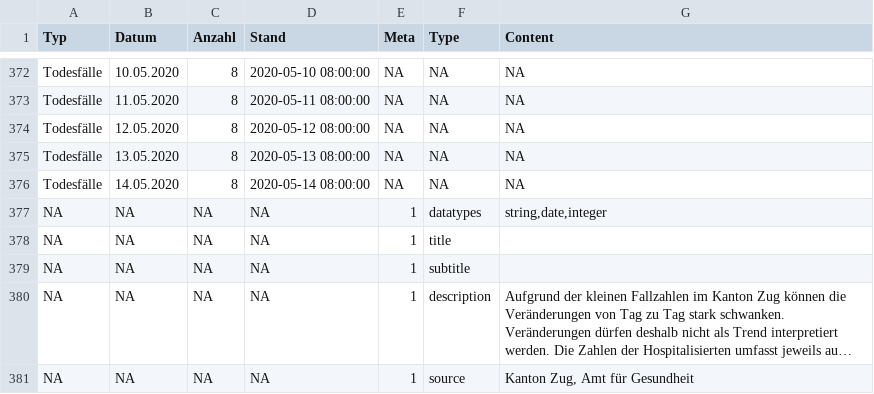
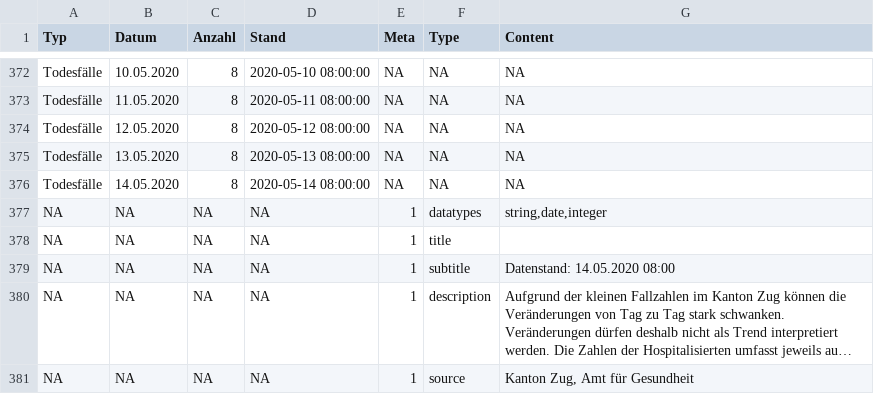
Before and after one commit to statzg/glibraries-stat-zug, a CSV file: daten/result-themen-14-03-01.csv, drawn as a sheet; only a part is shown, gaps mark what is left out; long unchanged cells end in …; the diff names each change by its address in the sheet, - before the commit and + after, or states it on an @@ line.

Commit message:
Added Date to Corona-Data

```diff
--- a/daten/result-themen-14-03-01.csv
+++ b/daten/result-themen-14-03-01.csv
-G379 (Content): (empty)
+G379 (Content): Datenstand: 14.05.2020 08:00
```
Also changed, not shown: daten/result-themen-14-03-02.csv, daten/result-themen-14-03-03.csv.
